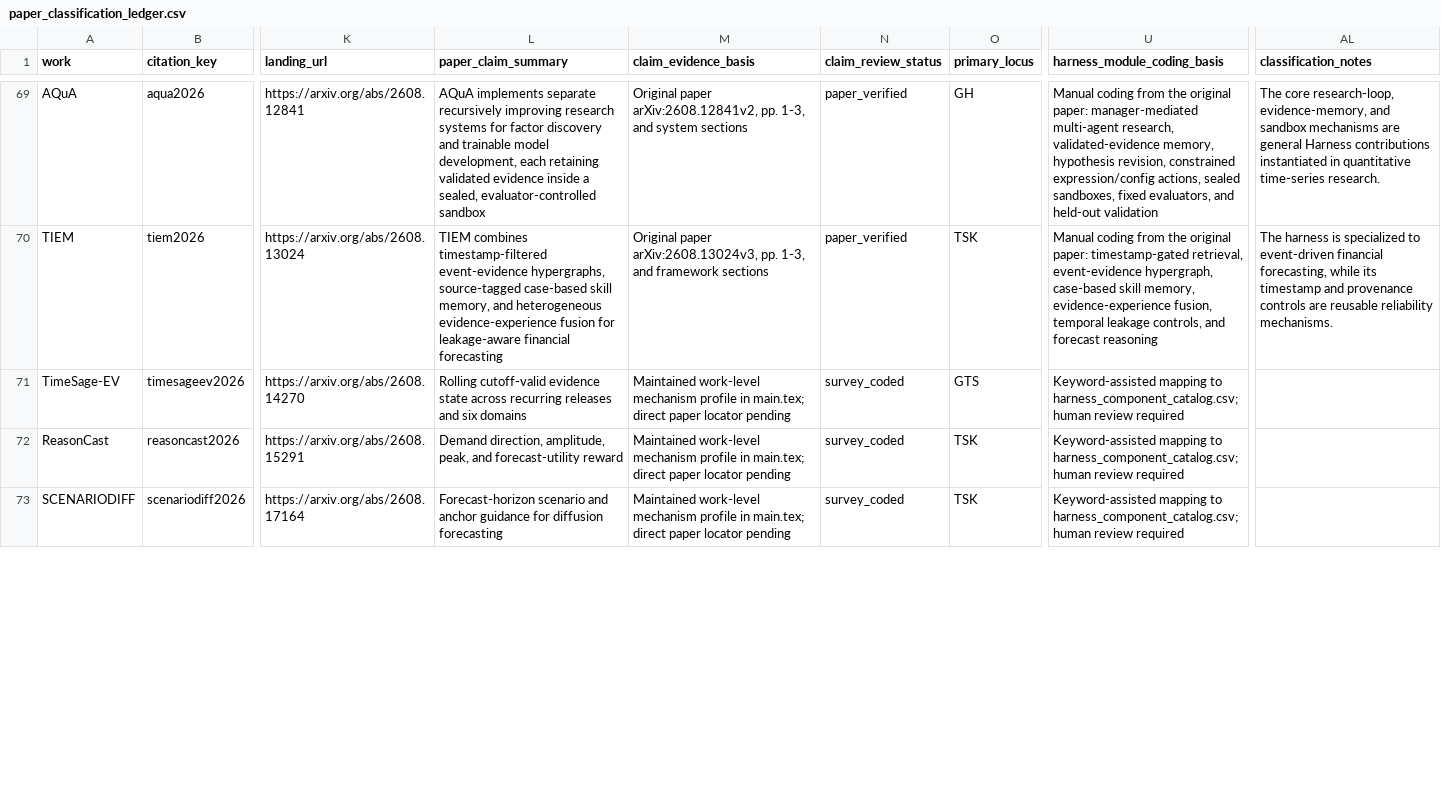
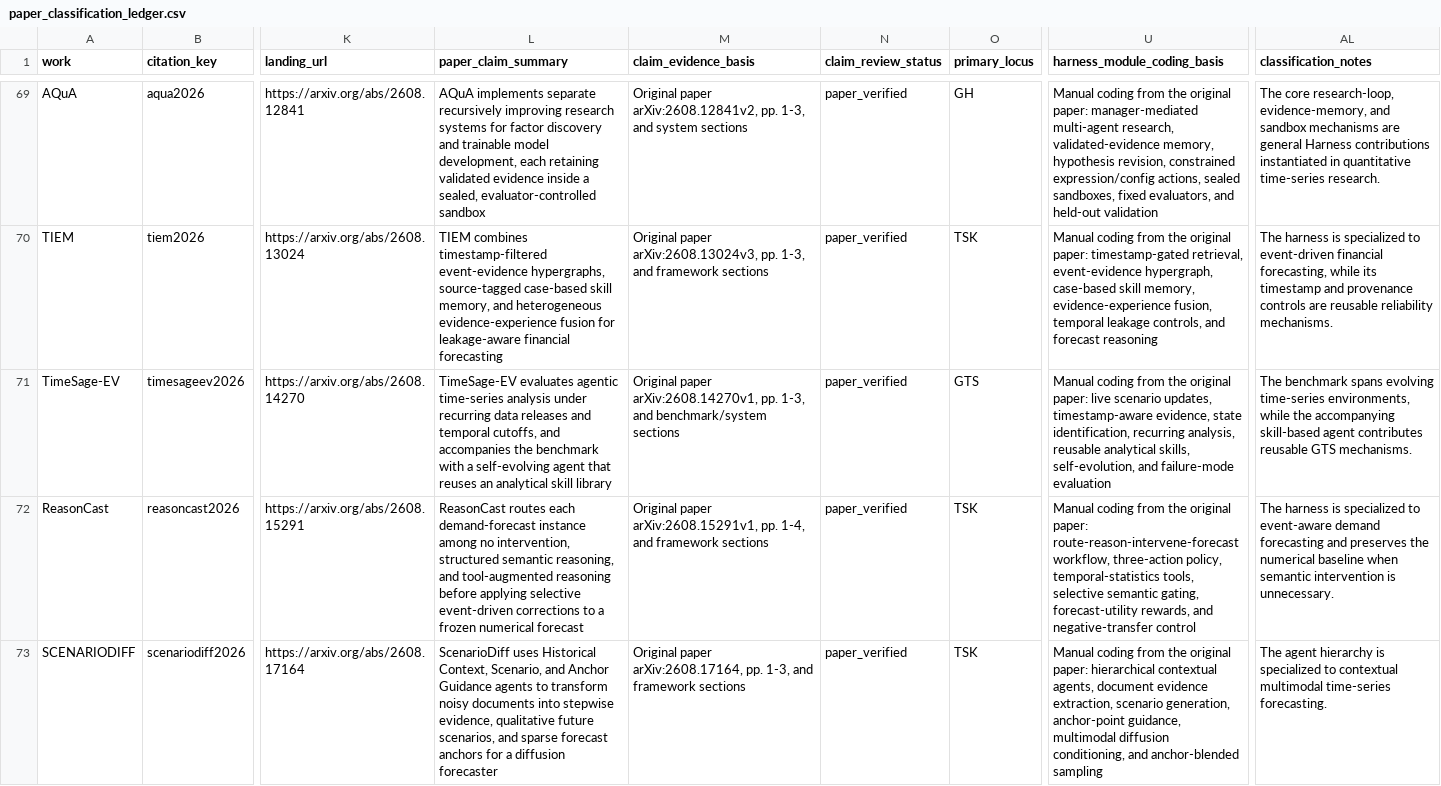
Before and after one commit to Minions-Land/Time-Series-Agents-Survey, a CSV file: paper_classification_ledger.csv, drawn as a sheet; only a part is shown, gaps mark what is left out; the diff covers the shown part only; the diff names each change by its address in the sheet, - before the commit and + after, or states it on an @@ line.

Commit message:
Verify five evolving agent systems

```diff
--- a/paper_classification_ledger.csv
+++ b/paper_classification_ledger.csv
-L71 (paper_claim_summary): Rolling cutoff-valid evidence state across recurring releases and six domains
+L71 (paper_claim_summary): TimeSage-EV evaluates agentic time-series analysis under recurring data releases and temporal cutoffs, and accompanies the benchmark with a self-evolving agent that reuses an analytical skill library
-M71 (claim_evidence_basis): Maintained work-level mechanism profile in main.tex; direct paper locator pending
+M71 (claim_evidence_basis): Original paper arXiv:2608.14270v1, pp. 1-3, and benchmark/system sections
-N71:N73 (claim_review_status): survey_coded
+N71:N73 (claim_review_status): paper_verified
-U71 (harness_module_coding_basis): Keyword-assisted mapping to harness_component_catalog.csv; human review required
+U71 (harness_module_coding_basis): Manual coding from the original paper: live scenario updates, timestamp-aware evidence, state identification, recurring analysis, reusable analytical skills, self-evolution, and failure-mode evaluation
-AL71 (classification_notes): (empty)
+AL71 (classification_notes): The benchmark spans evolving time-series environments, while the accompanying skill-based agent contributes reusable GTS mechanisms.
-L72 (paper_claim_summary): Demand direction, amplitude, peak, and forecast-utility reward
+L72 (paper_claim_summary): ReasonCast routes each demand-forecast instance among no intervention, structured semantic reasoning, and tool-augmented reasoning before applying selective event-driven corrections to a frozen numerical forecast
-M72 (claim_evidence_basis): Maintained work-level mechanism profile in main.tex; direct paper locator pending
+M72 (claim_evidence_basis): Original paper arXiv:2608.15291v1, pp. 1-4, and framework sections
-U72 (harness_module_coding_basis): Keyword-assisted mapping to harness_component_catalog.csv; human review required
+U72 (harness_module_coding_basis): Manual coding from the original paper: route-reason-intervene-forecast workflow, three-action policy, temporal-statistics tools, selective semantic gating, forecast-utility rewards, and negative-transfer control
-AL72 (classification_notes): (empty)
+AL72 (classification_notes): The harness is specialized to event-aware demand forecasting and preserves the numerical baseline when semantic intervention is unnecessary.
-L73 (paper_claim_summary): Forecast-horizon scenario and anchor guidance for diffusion forecasting
+L73 (paper_claim_summary): ScenarioDiff uses Historical Context, Scenario, and Anchor Guidance agents to transform noisy documents into stepwise evidence, qualitative future scenarios, and sparse forecast anchors for a diffusion forecaster
-M73 (claim_evidence_basis): Maintained work-level mechanism profile in main.tex; direct paper locator pending
+M73 (claim_evidence_basis): Original paper arXiv:2608.17164, pp. 1-3, and framework sections
-U73 (harness_module_coding_basis): Keyword-assisted mapping to harness_component_catalog.csv; human review required
+U73 (harness_module_coding_basis): Manual coding from the original paper: hierarchical contextual agents, document evidence extraction, scenario generation, anchor-point guidance, multimodal diffusion conditioning, and anchor-blended sampling
-AL73 (classification_notes): (empty)
+AL73 (classification_notes): The agent hierarchy is specialized to contextual multimodal time-series forecasting.
```
Also changed, not shown: 10 edited cells elsewhere in this file, 1 other file.
